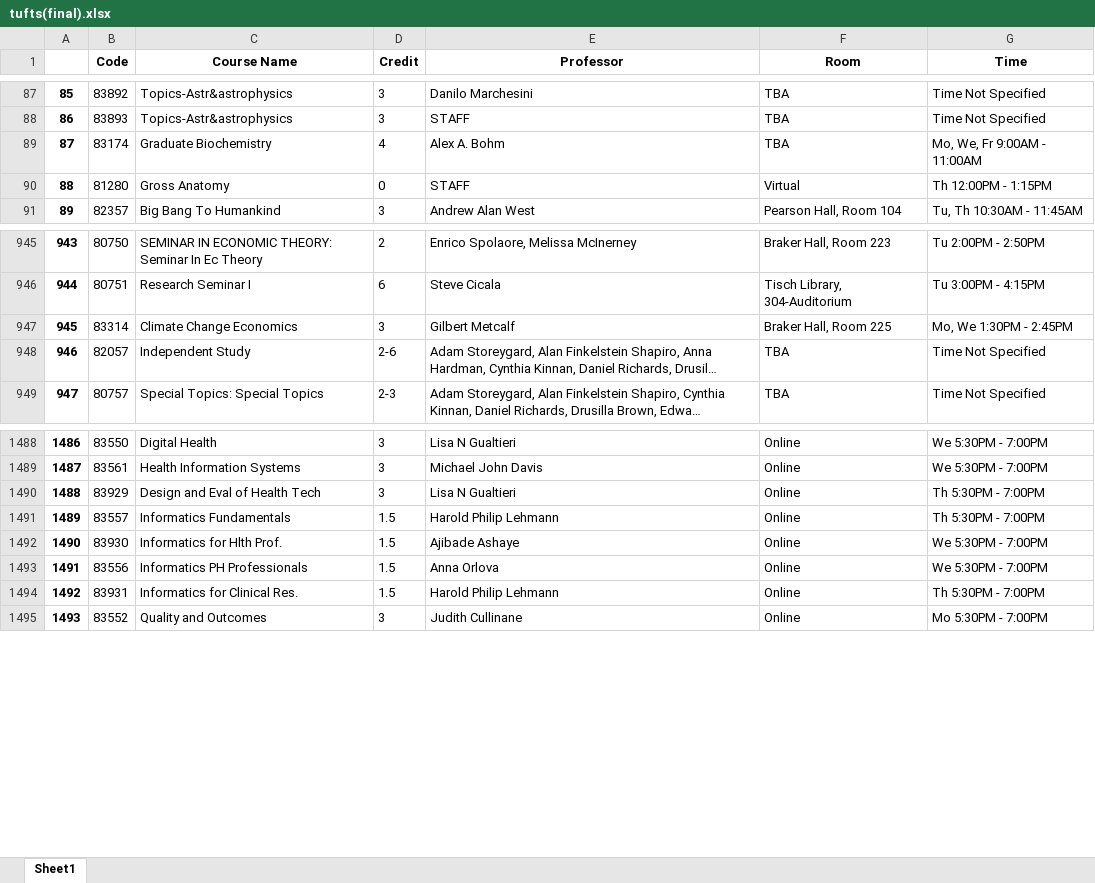
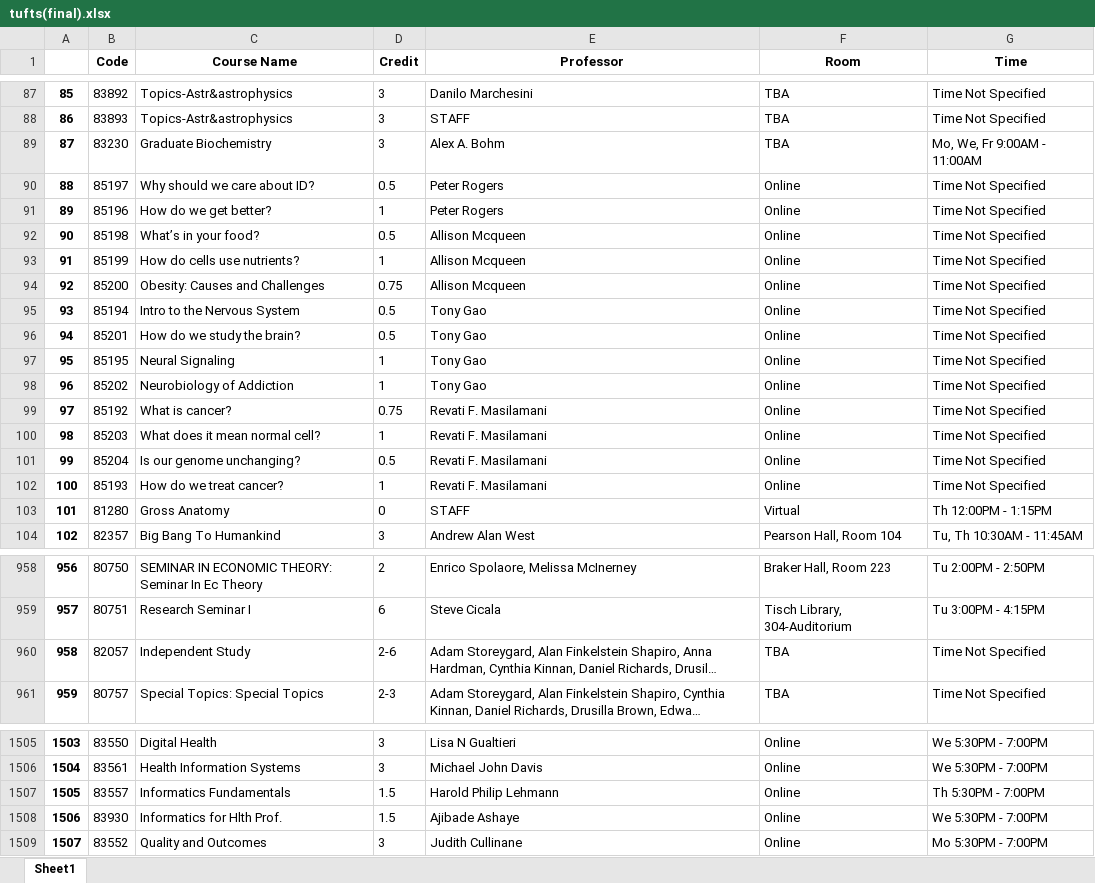
Before and after one commit to pyungjae9492/college_crawler, an Excel workbook: crawl_results/tufts(final).xlsx, sheet Sheet1, drawn as a sheet; only a part is shown, gaps mark what is left out; long unchanged cells end in …; values as stored, in another font and other column widths than the file's, no borders; removed rows and columns are numbered as before the commit, all else as after; the diff covers the shown part only; the diff names each change by its address in the sheet, - before the commit and + after, or states it on an @@ line.

```diff
--- a/crawl_results/tufts(final).xlsx (sheet Sheet1)
+++ b/crawl_results/tufts(final).xlsx (sheet Sheet1)
-B89 (Code): 83174
+B89 (Code): 83230
-D89 (Credit): 4
+D89 (Credit): 3
+row 90: 88 | 85197 | Why should we care about ID? | 0.5 | Peter Rogers | Online | Time Not Specified
+row 91: 89 | 85196 | How do we get better? | 1 | Peter Rogers | Online | Time Not Specified
+row 92: 90 | 85198 | What’s in your food? | 0.5 | Allison Mcqueen | Online | Time Not Specified
+row 93: 91 | 85199 | How do cells use nutrients? | 1 | Allison Mcqueen | Online | Time Not Specified
+row 94: 92 | 85200 | Obesity: Causes and Challenges | 0.75 | Allison Mcqueen | Online | Time Not Specified
+row 95: 93 | 85194 | Intro to the Nervous System | 0.5 | Tony Gao | Online | Time Not Specified
+row 96: 94 | 85201 | How do we study the brain? | 0.5 | Tony Gao | Online | Time Not Specified
+row 97: 95 | 85195 | Neural Signaling | 1 | Tony Gao | Online | Time Not Specified
+row 98: 96 | 85202 | Neurobiology of Addiction | 1 | Tony Gao | Online | Time Not Specified
+row 99: 97 | 85192 | What is cancer? | 0.75 | Revati F. Masilamani | Online | Time Not Specified
+row 100: 98 | 85203 | What does it mean normal cell? | 1 | Revati F. Masilamani | Online | Time Not Specified
+row 101: 99 | 85204 | Is our genome unchanging? | 0.5 | Revati F. Masilamani | Online | Time Not Specified
+row 102: 100 | 85193 | How do we treat cancer? | 1 | Revati F. Masilamani | Online | Time Not Specified
@@ column A renumbered from row 103 down @@
-row 947: 945 | 83314 | Climate Change Economics | 3 | Gilbert Metcalf | Braker Hall, Room 225 | Mo, We 1:30PM - 2:45PM
-row 1490: 1488 | 83929 | Design and Eval of Health Tech | 3 | Lisa N Gualtieri | Online | Th 5:30PM - 7:00PM
-row 1493: 1491 | 83556 | Informatics PH Professionals | 1.5 | Anna Orlova | Online | We 5:30PM - 7:00PM
-row 1494: 1492 | 83931 | Informatics for Clinical Res. | 1.5 | Harold Philip Lehmann | Online | Th 5:30PM - 7:00PM
```
Also changed, not shown: 54 added rows, 10 removed rows and 143 edited cells elsewhere in this sheet, 18 other files.
